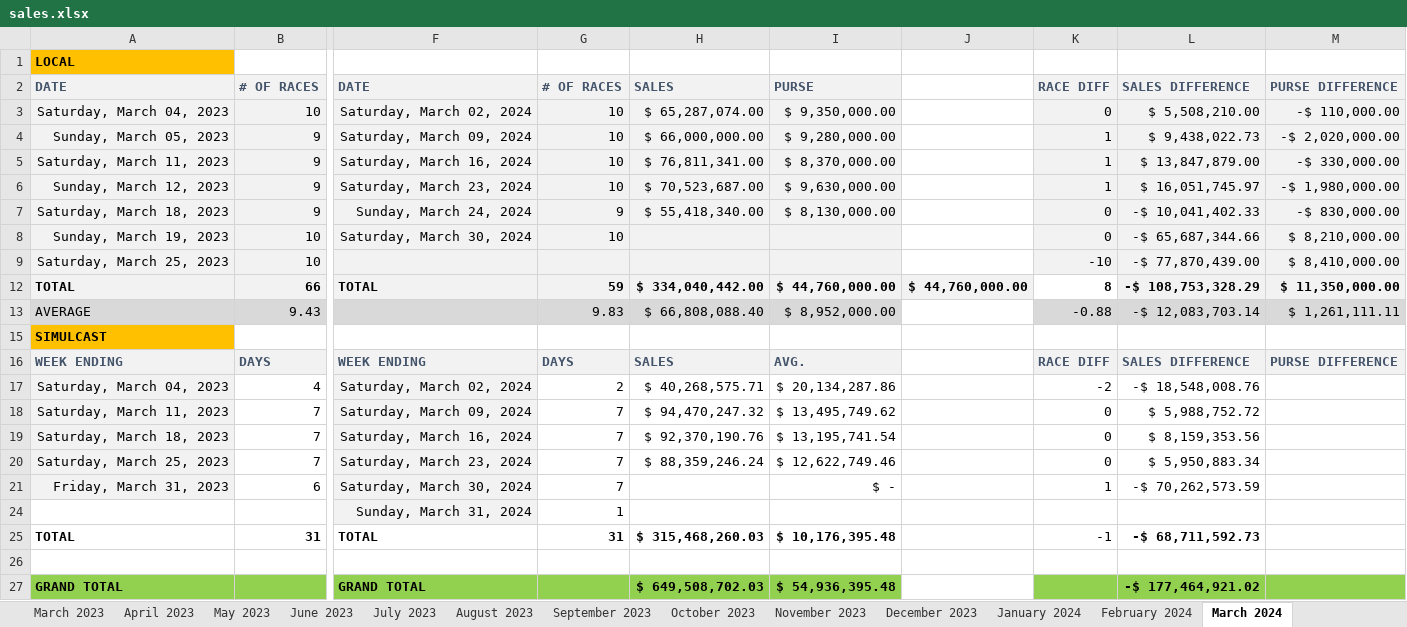
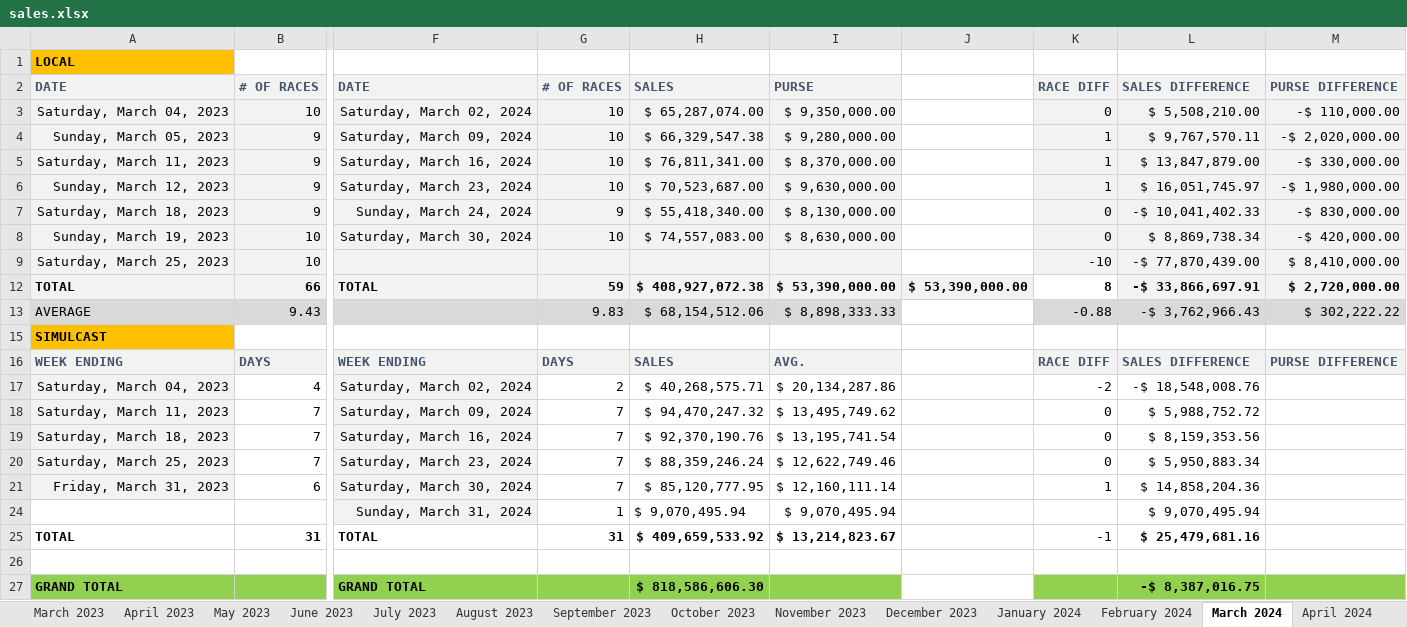
Before and after one commit to BasilBarnabyCa/svrel-finance-dashboard, an Excel workbook: data/spreadsheets/sales.xlsx, sheet March 2024, drawn as a sheet; only a part is shown, gaps mark what is left out; values as stored, in another font and other column widths than the file's, no borders; removed rows and columns are numbered as before the commit, all else as after; rows hold the shown columns only; the diff names each change by its address in the sheet, - before the commit and + after, or states it on an @@ line.

```diff
--- a/data/spreadsheets/sales.xlsx (sheet March 2024)
+++ b/data/spreadsheets/sales.xlsx (sheet March 2024)
+sheet tab: April 2024
-H4: $ 66,000,000.00
+H4: $ 66,329,547.38
-L4: $ 9,438,022.73
+L4: $ 9,767,570.11
-H8: (empty)
+H8: $ 74,557,083.00
-I8: (empty)
+I8: $ 8,630,000.00
-L8: -$ 65,687,344.66
+L8: $ 8,869,738.34
-M8: $ 8,210,000.00
+M8: -$ 420,000.00
-H12: $ 334,040,442.00
+H12: $ 408,927,072.38
-I12: $ 44,760,000.00
+I12: $ 53,390,000.00
-J12: $ 44,760,000.00
+J12: $ 53,390,000.00
-L12: -$ 108,753,328.29
+L12: -$ 33,866,697.91
-M12: $ 11,350,000.00
+M12: $ 2,720,000.00
-H13: $ 66,808,088.40
+H13: $ 68,154,512.06
-I13: $ 8,952,000.00
+I13: $ 8,898,333.33
-L13: -$ 12,083,703.14
+L13: -$ 3,762,966.43
-M13: $ 1,261,111.11
+M13: $ 302,222.22
-H21: (empty)
+H21: $ 85,120,777.95
-I21: $ -
+I21: $ 12,160,111.14
-L21: -$ 70,262,573.59
+L21: $ 14,858,204.36
-row 24:  |  | Sunday, March 31, 2024 | 1
+row 24:  |  | Sunday, March 31, 2024 | 1 | $ 9,070,495.94 | $ 9,070,495.94 |  |  | $ 9,070,495.94
-H25: $ 315,468,260.03
+H25: $ 409,659,533.92
-I25: $ 10,176,395.48
+I25: $ 13,214,823.67
-L25: -$ 68,711,592.73
+L25: $ 25,479,681.16
-H27: $ 649,508,702.03
+H27: $ 818,586,606.30
-I27: $ 54,936,395.48
+I27: (empty)
-L27: -$ 177,464,921.02
+L27: -$ 8,387,016.75
```
Also changed, not shown: sheet Oct 2021, sheet Aug 2021, sheet Sept 2021, sheet April 2021, sheet Dec 2021, sheet Jan 2022, 33 more sheets, other sheet tabs, formulas that keep their value, hidden cells, data/spreadsheets/live-targets.xlsx, 6 other files.
